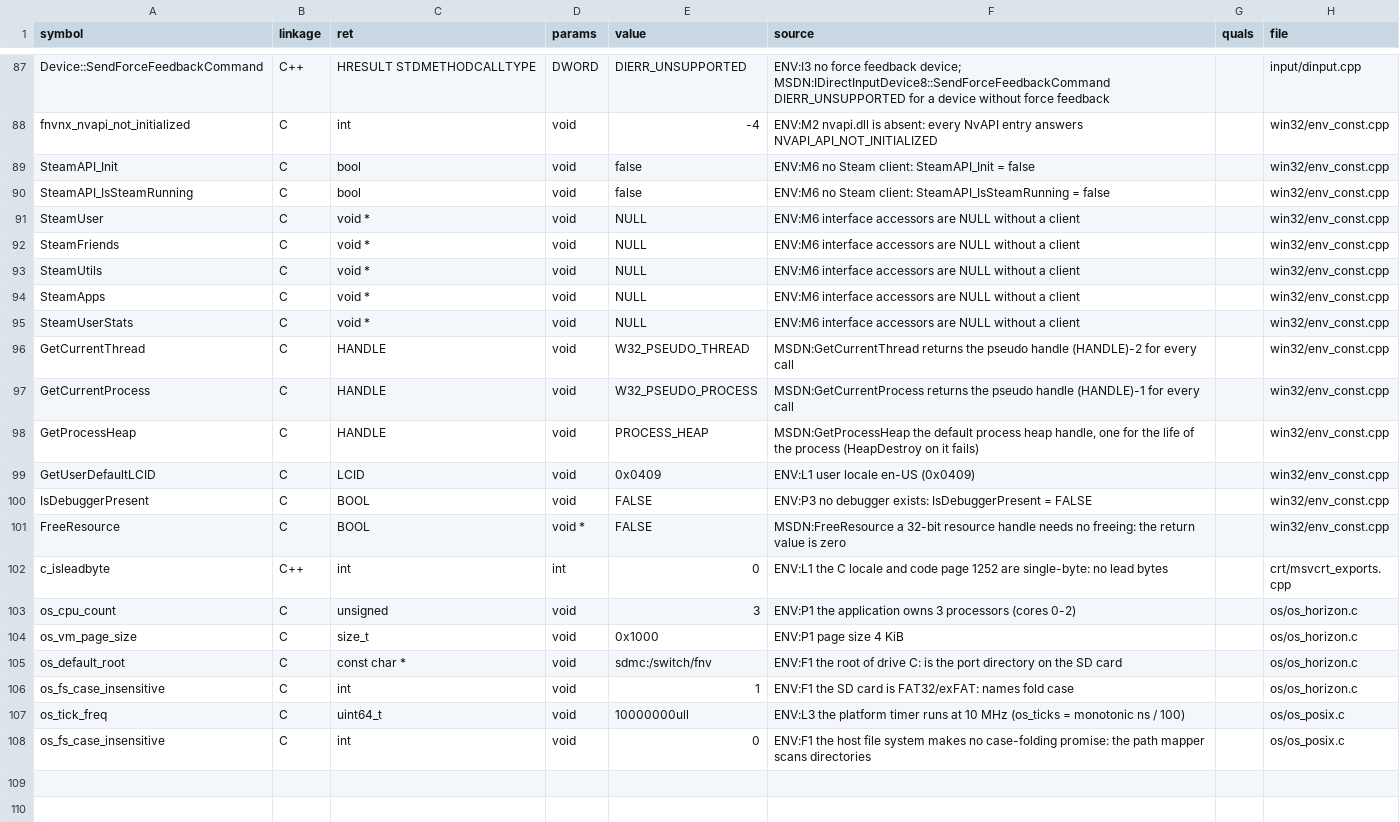
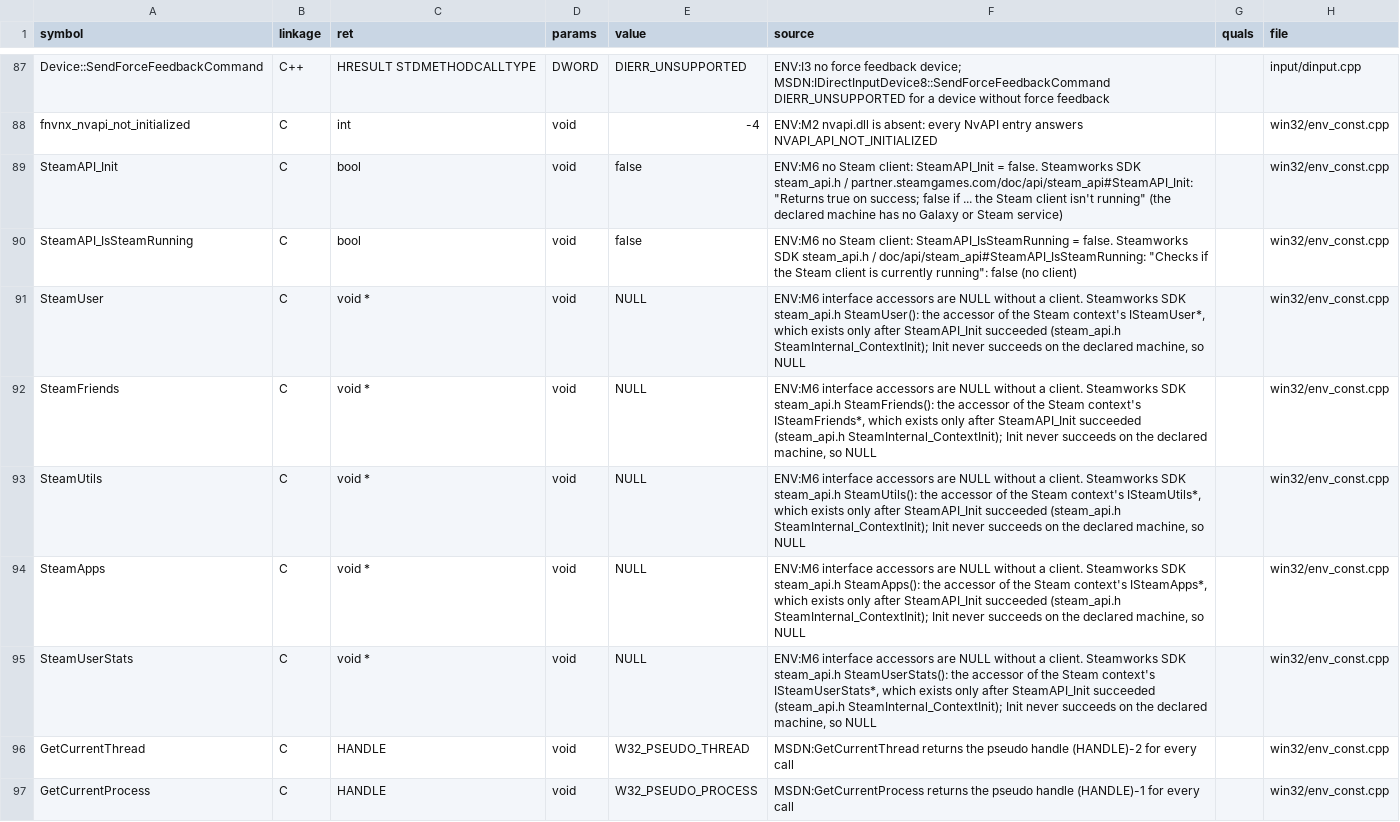
Before and after one commit to toadharvard/nx-agent, a TSV file: ports/fnv-nx/platform/manifest/env_const.tsv, drawn as a sheet; only a part is shown, gaps mark what is left out; the shorter side is filled out with more unchanged rows.

```diff
--- a/ports/fnv-nx/platform/manifest/env_const.tsv
+++ b/ports/fnv-nx/platform/manifest/env_const.tsv
@@ -88,9 +88,9 @@ Device::SendForceFeedbackCommand	C++	HRESULT STDMETHODCALLTYPE	DWORD	DIERR_UNSUP
 fnvnx_nvapi_not_initialized	C	int	void	-4	ENV:M2 nvapi.dll is absent: every NvAPI entry answers NVAPI_API_NOT_INITIALIZED		win32/env_const.cpp
-SteamAPI_Init	C	bool	void	false	ENV:M6 no Steam client: SteamAPI_Init = false		win32/env_const.cpp
-SteamAPI_IsSteamRunning	C	bool	void	false	ENV:M6 no Steam client: SteamAPI_IsSteamRunning = false		win32/env_const.cpp
-SteamUser	C	void *	void	NULL	ENV:M6 interface accessors are NULL without a client		win32/env_const.cpp
-SteamFriends	C	void *	void	NULL	ENV:M6 interface accessors are NULL without a client		win32/env_const.cpp
-SteamUtils	C	void *	void	NULL	ENV:M6 interface accessors are NULL without a client		win32/env_const.cpp
-SteamApps	C	void *	void	NULL	ENV:M6 interface accessors are NULL without a client		win32/env_const.cpp
-SteamUserStats	C	void *	void	NULL	ENV:M6 interface accessors are NULL without a client		win32/env_const.cpp
+SteamAPI_Init	C	bool	void	false	ENV:M6 no Steam client: SteamAPI_Init = false. Steamworks SDK steam_api.h / partner.steamgames.com/doc/api/steam_api#SteamAPI_Init: "Returns true on success; false if ... the Steam client isn't running" (the declared machine has no Galaxy or Steam service)		win32/env_const.cpp
+SteamAPI_IsSteamRunning	C	bool	void	false	ENV:M6 no Steam client: SteamAPI_IsSteamRunning = false. Steamworks SDK steam_api.h / doc/api/steam_api#SteamAPI_IsSteamRunning: "Checks if the Steam client is currently running": false (no client)		win32/env_const.cpp
+SteamUser	C	void *	void	NULL	ENV:M6 interface accessors are NULL without a client. Steamworks SDK steam_api.h SteamUser(): the accessor of the Steam context's ISteamUser*, which exists only after SteamAPI_Init succeeded (steam_api.h SteamInternal_ContextInit); Init never succeeds on the declared machine, so NULL		win32/env_const.cpp
+SteamFriends	C	void *	void	NULL	ENV:M6 interface accessors are NULL without a client. Steamworks SDK steam_api.h SteamFriends(): the accessor of the Steam context's ISteamFriends*, which exists only after SteamAPI_Init succeeded (steam_api.h SteamInternal_ContextInit); Init never succeeds on the declared machine, so NULL		win32/env_const.cpp
+SteamUtils	C	void *	void	NULL	ENV:M6 interface accessors are NULL without a client. Steamworks SDK steam_api.h SteamUtils(): the accessor of the Steam context's ISteamUtils*, which exists only after SteamAPI_Init succeeded (steam_api.h SteamInternal_ContextInit); Init never succeeds on the declared machine, so NULL		win32/env_const.cpp
+SteamApps	C	void *	void	NULL	ENV:M6 interface accessors are NULL without a client. Steamworks SDK steam_api.h SteamApps(): the accessor of the Steam context's ISteamApps*, which exists only after SteamAPI_Init succeeded (steam_api.h SteamInternal_ContextInit); Init never succeeds on the declared machine, so NULL		win32/env_const.cpp
+SteamUserStats	C	void *	void	NULL	ENV:M6 interface accessors are NULL without a client. Steamworks SDK steam_api.h SteamUserStats(): the accessor of the Steam context's ISteamUserStats*, which exists only after SteamAPI_Init succeeded (steam_api.h SteamInternal_ContextInit); Init never succeeds on the declared machine, so NULL		win32/env_const.cpp
 GetCurrentThread	C	HANDLE	void	W32_PSEUDO_THREAD	MSDN:GetCurrentThread returns the pseudo handle (HANDLE)-2 for every call		win32/env_const.cpp
```
Also changed, not shown: 4 other files.
